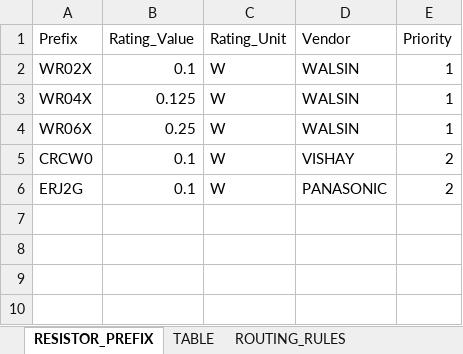
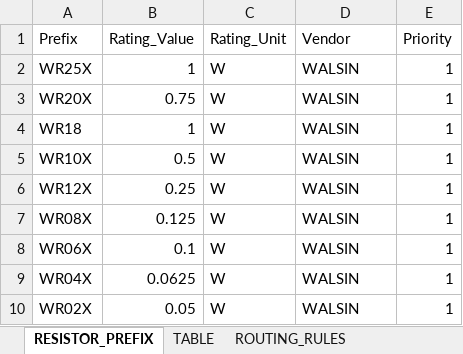
Before and after one commit to YohanJohnChoi/EMT_Derating_Automation, an Excel workbook: LOOKUPTABLE.xlsx, sheet RESISTOR_PREFIX, drawn as a sheet; values as stored, in another font and other column widths than the file's, no borders; removed rows and columns are numbered as before the commit, all else as after; the diff names each change by its address in the sheet, - before the commit and + after, or states it on an @@ line.

Commit message:
Walsin resistor rule modified

```diff
--- a/LOOKUPTABLE.xlsx (sheet RESISTOR_PREFIX)
+++ b/LOOKUPTABLE.xlsx (sheet RESISTOR_PREFIX)
+row 2: WR25X | 1 | W | WALSIN | 1
-A3 (Prefix): WR02X
+A3 (Prefix): WR20X
-B3 (Rating_Value): 0.1
+B3 (Rating_Value): 0.75
+row 4: WR18 | 1 | W | WALSIN | 1
+row 5: WR10X | 0.5 | W | WALSIN | 1
+row 6: WR12X | 0.25 | W | WALSIN | 1
-A7 (Prefix): WR04X
+A7 (Prefix): WR08X
-B8 (Rating_Value): 0.25
+B8 (Rating_Value): 0.1
-row 5: CRCW0 | 0.1 | W | VISHAY | 2
-row 6: ERJ2G | 0.1 | W | PANASONIC | 2
+row 9: WR04X | 0.0625 | W | WALSIN | 1
+row 10: WR02X | 0.05 | W | WALSIN | 1
```
